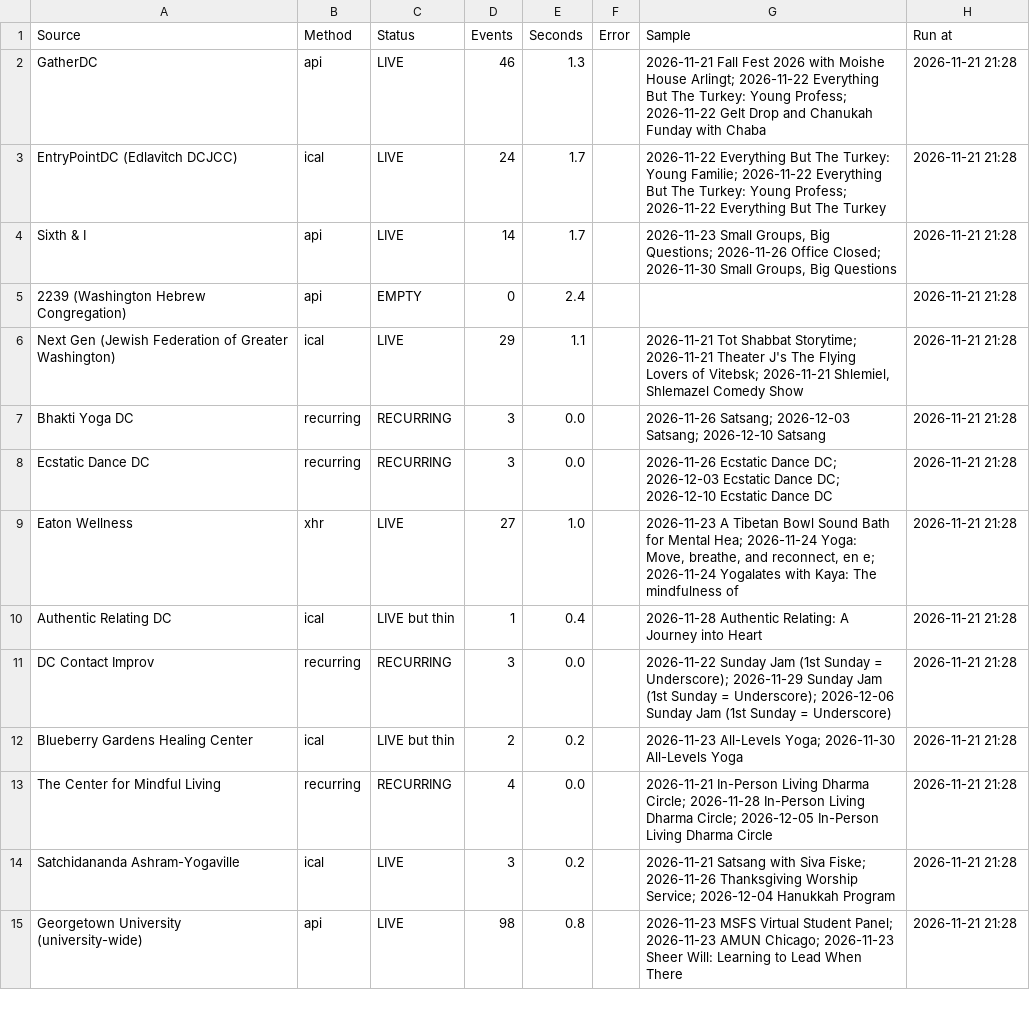
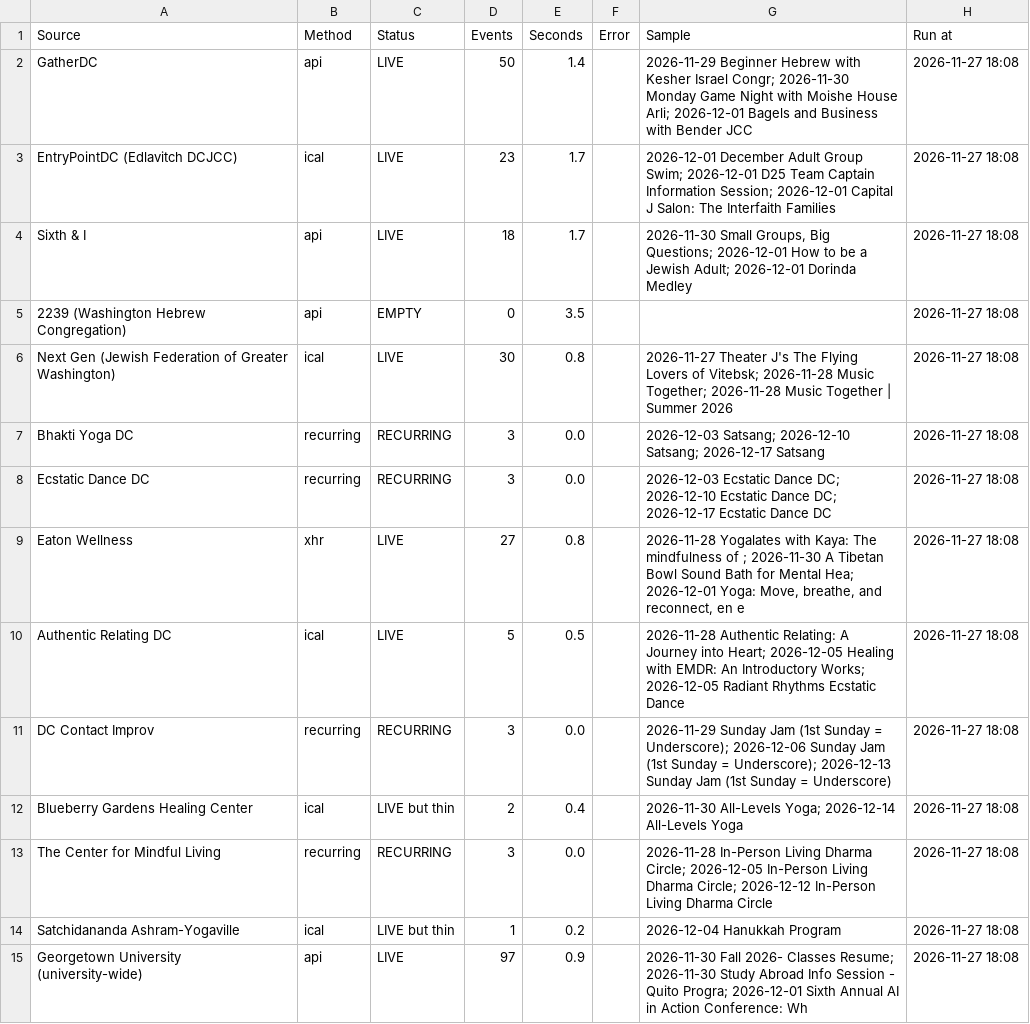
Before and after one commit to emanstof-png/event-feed, a CSV file: run_log.csv, drawn as a sheet; only a part is shown; the diff covers the shown part only.

```diff
--- a/run_log.csv
+++ b/run_log.csv
@@ -1,15 +1,15 @@
 Source,Method,Status,Events,Seconds,Error,Sample,Run at
-GatherDC,api,LIVE,46,1.3,,2026-11-21 Fall Fest 2026 with Moishe House Arlingt; 2026-11-22 Everything But The Turkey: Young Profess; 2026-11-22 Gelt Drop and Chanukah Funday with Chaba,2026-11-21 21:28
-EntryPointDC (Edlavitch DCJCC),ical,LIVE,24,1.7,,2026-11-22 Everything But The Turkey: Young Familie; 2026-11-22 Everything But The Turkey: Young Profess; 2026-11-22 Everything But The Turkey,2026-11-21 21:28
-Sixth & I,api,LIVE,14,1.7,,"2026-11-23 Small Groups, Big Questions; 2026-11-26 Office Closed; 2026-11-30 Small Groups, Big Questions",2026-11-21 21:28
-2239 (Washington Hebrew Congregation),api,EMPTY,0,2.4,,,2026-11-21 21:28
-Next Gen (Jewish Federation of Greater Washington),ical,LIVE,29,1.1,,"2026-11-21 Tot Shabbat Storytime; 2026-11-21 Theater J's The Flying Lovers of Vitebsk; 2026-11-21 Shlemiel, Shlemazel Comedy Show",2026-11-21 21:28
-Bhakti Yoga DC,recurring,RECURRING,3,0.0,,2026-11-26 Satsang; 2026-12-03 Satsang; 2026-12-10 Satsang,2026-11-21 21:28
-Ecstatic Dance DC,recurring,RECURRING,3,0.0,,2026-11-26 Ecstatic Dance DC; 2026-12-03 Ecstatic Dance DC; 2026-12-10 Ecstatic Dance DC,2026-11-21 21:28
-Eaton Wellness,xhr,LIVE,27,1.0,,"2026-11-23 A Tibetan Bowl Sound Bath for Mental Hea; 2026-11-24 Yoga: Move, breathe, and reconnect, en e; 2026-11-24 Yogalates with Kaya: The mindfulness of ",2026-11-21 21:28
-Authentic Relating DC,ical,LIVE but thin,1,0.4,,2026-11-28 Authentic Relating: A Journey into Heart,2026-11-21 21:28
-DC Contact Improv,recurring,RECURRING,3,0.0,,2026-11-22 Sunday Jam (1st Sunday = Underscore); 2026-11-29 Sunday Jam (1st Sunday = Underscore); 2026-12-06 Sunday Jam (1st Sunday = Underscore),2026-11-21 21:28
-Blueberry Gardens Healing Center,ical,LIVE but thin,2,0.2,,2026-11-23 All-Levels Yoga; 2026-11-30 All-Levels Yoga,2026-11-21 21:28
-The Center for Mindful Living,recurring,RECURRING,4,0.0,,2026-11-21 In-Person Living Dharma Circle; 2026-11-28 In-Person Living Dharma Circle; 2026-12-05 In-Person Living Dharma Circle,2026-11-21 21:28
-Satchidananda Ashram-Yogaville,ical,LIVE,3,0.2,,2026-11-21 Satsang with Siva Fiske; 2026-11-26 Thanksgiving Worship Service; 2026-12-04 Hanukkah Program,2026-11-21 21:28
-Georgetown University (university-wide),api,LIVE,98,0.8,,2026-11-23 MSFS Virtual Student Panel; 2026-11-23 AMUN Chicago; 2026-11-23 Sheer Will: Learning to Lead When There ,2026-11-21 21:28
+GatherDC,api,LIVE,50,1.4,,2026-11-29 Beginner Hebrew with Kesher Israel Congr; 2026-11-30 Monday Game Night with Moishe House Arli; 2026-12-01 Bagels and Business with Bender JCC,2026-11-27 18:08
+EntryPointDC (Edlavitch DCJCC),ical,LIVE,23,1.7,,2026-12-01 December Adult Group Swim; 2026-12-01 D25 Team Captain Information Session; 2026-12-01 Capital J Salon: The Interfaith Families,2026-11-27 18:08
+Sixth & I,api,LIVE,18,1.7,,"2026-11-30 Small Groups, Big Questions; 2026-12-01 How to be a Jewish Adult; 2026-12-01 Dorinda Medley",2026-11-27 18:08
+2239 (Washington Hebrew Congregation),api,EMPTY,0,3.5,,,2026-11-27 18:08
+Next Gen (Jewish Federation of Greater Washington),ical,LIVE,30,0.8,,2026-11-27 Theater J's The Flying Lovers of Vitebsk; 2026-11-28 Music Together; 2026-11-28 Music Together | Summer 2026,2026-11-27 18:08
+Bhakti Yoga DC,recurring,RECURRING,3,0.0,,2026-12-03 Satsang; 2026-12-10 Satsang; 2026-12-17 Satsang,2026-11-27 18:08
+Ecstatic Dance DC,recurring,RECURRING,3,0.0,,2026-12-03 Ecstatic Dance DC; 2026-12-10 Ecstatic Dance DC; 2026-12-17 Ecstatic Dance DC,2026-11-27 18:08
+Eaton Wellness,xhr,LIVE,27,0.8,,"2026-11-28 Yogalates with Kaya: The mindfulness of ; 2026-11-30 A Tibetan Bowl Sound Bath for Mental Hea; 2026-12-01 Yoga: Move, breathe, and reconnect, en e",2026-11-27 18:08
+Authentic Relating DC,ical,LIVE,5,0.5,,2026-11-28 Authentic Relating: A Journey into Heart; 2026-12-05 Healing with EMDR: An Introductory Works; 2026-12-05 Radiant Rhythms Ecstatic Dance,2026-11-27 18:08
+DC Contact Improv,recurring,RECURRING,3,0.0,,2026-11-29 Sunday Jam (1st Sunday = Underscore); 2026-12-06 Sunday Jam (1st Sunday = Underscore); 2026-12-13 Sunday Jam (1st Sunday = Underscore),2026-11-27 18:08
+Blueberry Gardens Healing Center,ical,LIVE but thin,2,0.4,,2026-11-30 All-Levels Yoga; 2026-12-14 All-Levels Yoga,2026-11-27 18:08
+The Center for Mindful Living,recurring,RECURRING,3,0.0,,2026-11-28 In-Person Living Dharma Circle; 2026-12-05 In-Person Living Dharma Circle; 2026-12-12 In-Person Living Dharma Circle,2026-11-27 18:08
+Satchidananda Ashram-Yogaville,ical,LIVE but thin,1,0.2,,2026-12-04 Hanukkah Program,2026-11-27 18:08
+Georgetown University (university-wide),api,LIVE,97,0.9,,2026-11-30 Fall 2026- Classes Resume; 2026-11-30 Study Abroad Info Session - Quito Progra; 2026-12-01 Sixth Annual AI in Action Conference: Wh,2026-11-27 18:08
```
Also changed, not shown: 98 edited cells elsewhere in this file, 3 other files.
